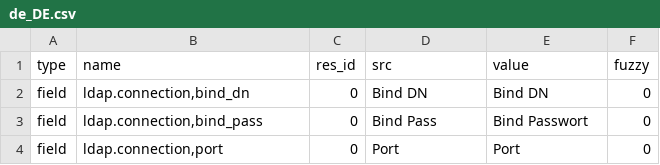
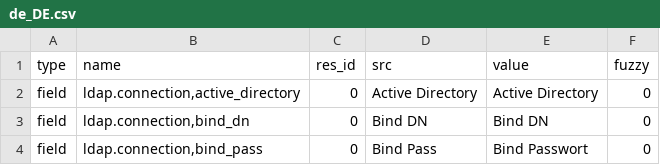
Before and after one commit to tryton/ldap_connection, a CSV file: de_DE.csv, drawn as a sheet; only a part is shown; the shorter side is filled out with more unchanged rows; the diff names each change by its address in the sheet, - before the commit and + after, or states it on an @@ line.

Commit message:
Update translation for de_DE

```diff
--- a/de_DE.csv
+++ b/de_DE.csv
+row 2: field | ldap.connection,active_directory | 0 | Active Directory | Active Directory | 0
```
